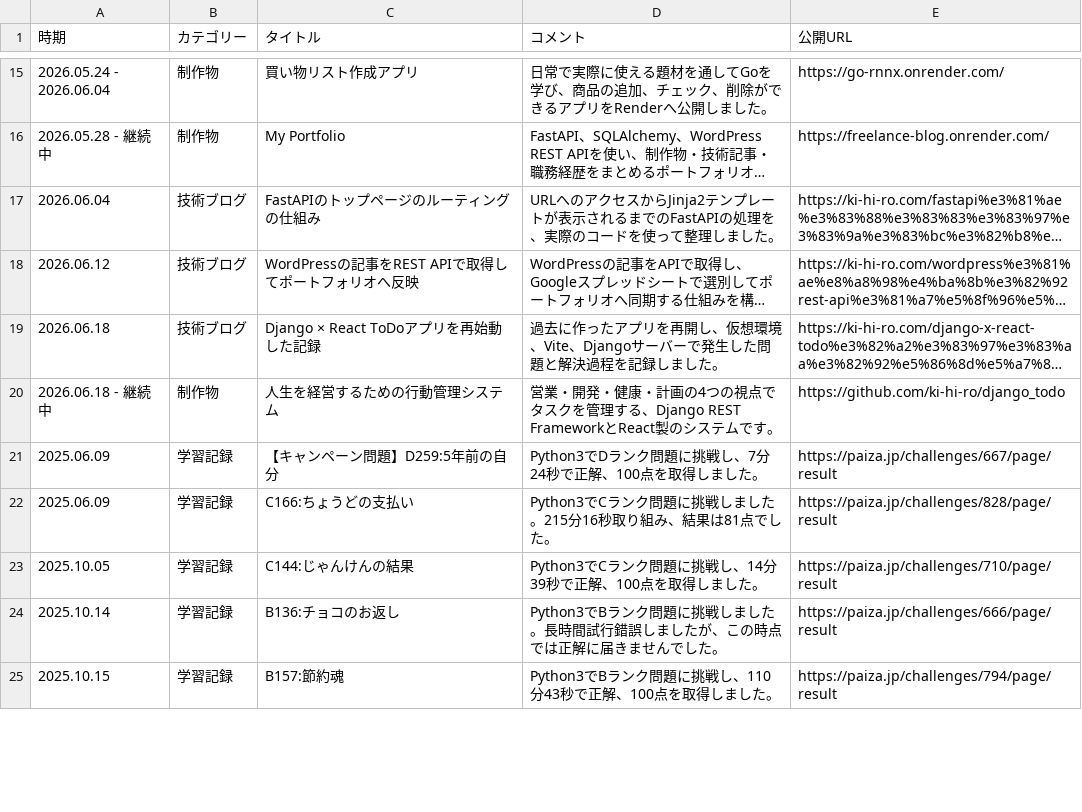
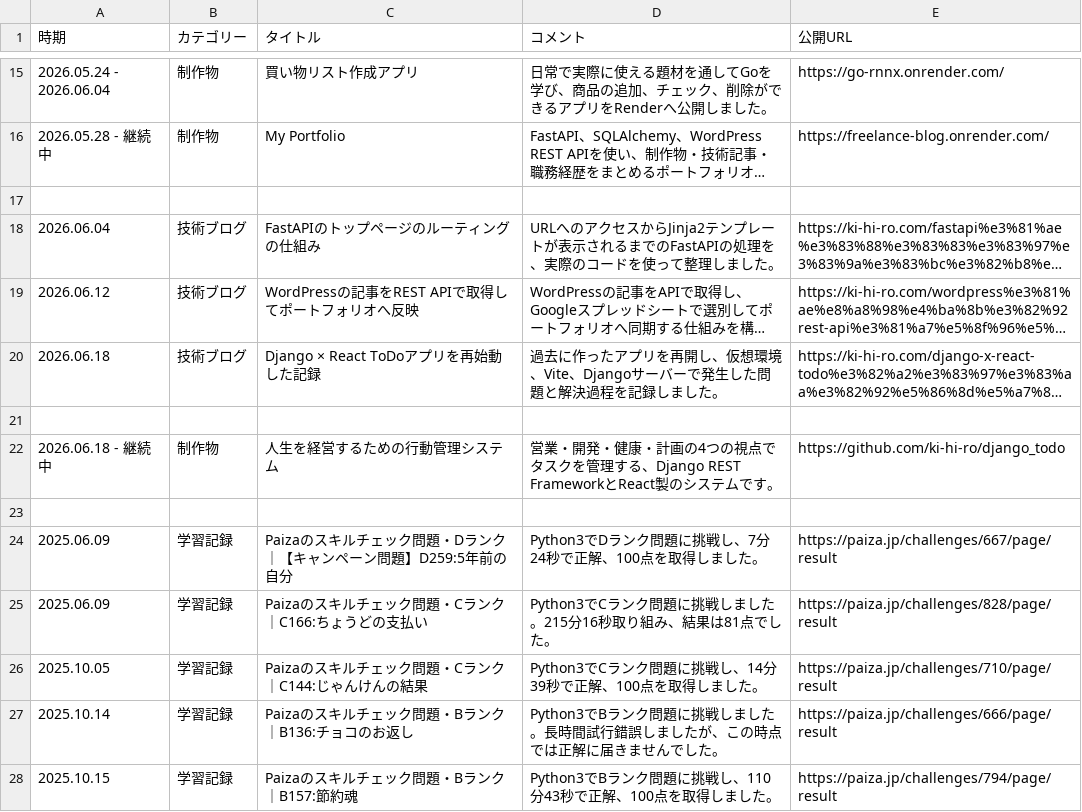
Before and after one commit to ki-hi-ro/my-portfolio, a CSV file: app/data/data.csv, drawn as a sheet; only a part is shown, gaps mark what is left out; long unchanged cells end in …; addresses are those after the commit; the diff covers the shown part only; the diff names each change by its address in the sheet, - before the commit and + after, or states it on an @@ line.

```diff
--- a/app/data/data.csv
+++ b/app/data/data.csv
+row 17: (empty)
+row 21: (empty)
+row 23: (empty)
-C24 (タイトル): 【キャンペーン問題】D259:5年前の自分
+C24 (タイトル): Paizaのスキルチェック問題・Dランク｜【キャンペーン問題】D259:5年前の自分
-C25 (タイトル): C166:ちょうどの支払い
+C25 (タイトル): Paizaのスキルチェック問題・Cランク｜C166:ちょうどの支払い
-C26 (タイトル): C144:じゃんけんの結果
+C26 (タイトル): Paizaのスキルチェック問題・Cランク｜C144:じゃんけんの結果
-C27 (タイトル): B136:チョコのお返し
+C27 (タイトル): Paizaのスキルチェック問題・Bランク｜B136:チョコのお返し
-C28 (タイトル): B157:節約魂
+C28 (タイトル): Paizaのスキルチェック問題・Bランク｜B157:節約魂
```
Also changed, not shown: 1 added row and 12 edited cells elsewhere in this file, 2 other files.
